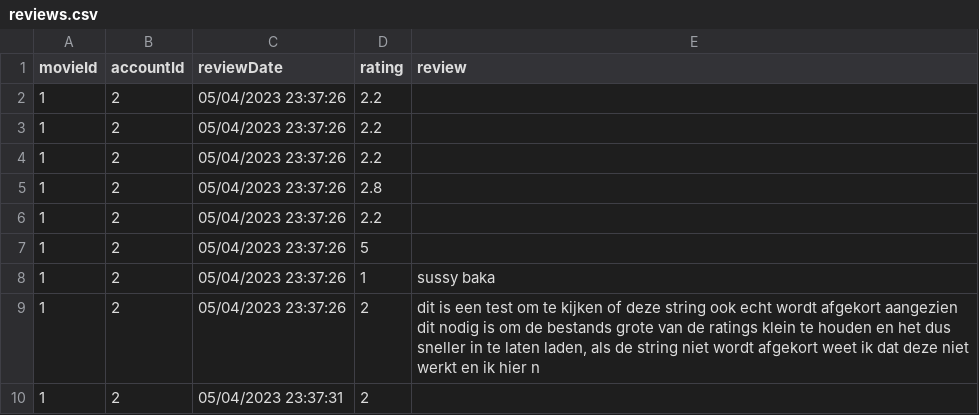
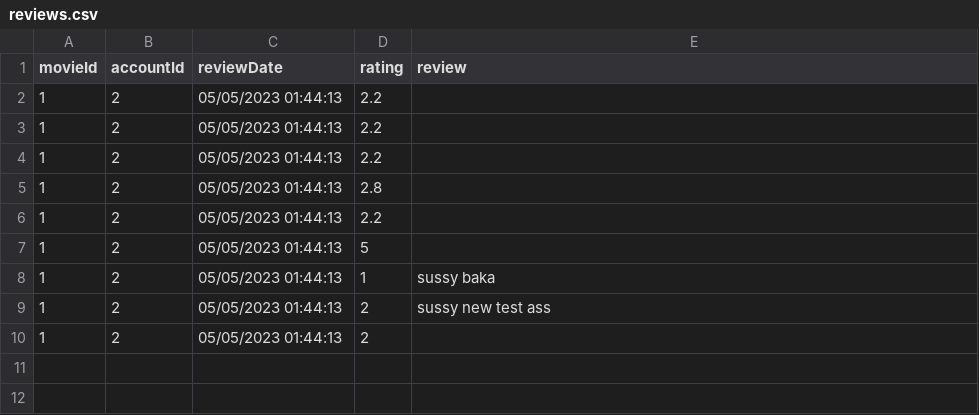
Before and after one commit to Failfan13/PROJECT-B, a CSV file: Project/DataSources/reviews.csv, drawn as a sheet.

```diff
--- a/Project/DataSources/reviews.csv
+++ b/Project/DataSources/reviews.csv
@@ -1,10 +1,10 @@
 movieId,accountId,reviewDate,rating,review
-1,2,05/04/2023 23:37:26,2.2,
-1,2,05/04/2023 23:37:26,2.2,
-1,2,05/04/2023 23:37:26,2.2,
-1,2,05/04/2023 23:37:26,2.8,
-1,2,05/04/2023 23:37:26,2.2,
-1,2,05/04/2023 23:37:26,5,
-1,2,05/04/2023 23:37:26,1,sussy baka
-1,2,05/04/2023 23:37:26,2,"dit is een test om te kijken of deze string ook echt wordt afgekort aangezien dit nodig is om de bestands grote van de ratings klein te houden en het dus sneller in te laten laden, als de string niet wordt afgekort weet ik dat deze niet werkt en ik hier n"
-1,2,05/04/2023 23:37:31,2,
+1,2,05/05/2023 01:44:13,2.2,
+1,2,05/05/2023 01:44:13,2.2,
+1,2,05/05/2023 01:44:13,2.2,
+1,2,05/05/2023 01:44:13,2.8,
+1,2,05/05/2023 01:44:13,2.2,
+1,2,05/05/2023 01:44:13,5,
+1,2,05/05/2023 01:44:13,1,sussy baka
+1,2,05/05/2023 01:44:13,2,sussy new test ass
+1,2,05/05/2023 01:44:13,2,
```
Also changed, not shown: Project/DataSources/logdata.csv, 2 other files.
